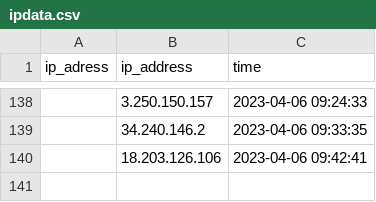
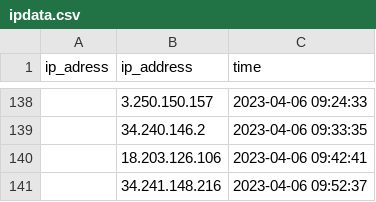
Before and after one commit to ITMarSpain/ipdata-, a CSV file: ipdata.csv, drawn as a sheet; only a part is shown, gaps mark what is left out; the diff names each change by its address in the sheet, - before the commit and + after, or states it on an @@ line.

Commit message:
test

```diff
--- a/ipdata.csv
+++ b/ipdata.csv
+row 141:  | 34.241.148.216 | 2023-04-06 09:52:37
```
